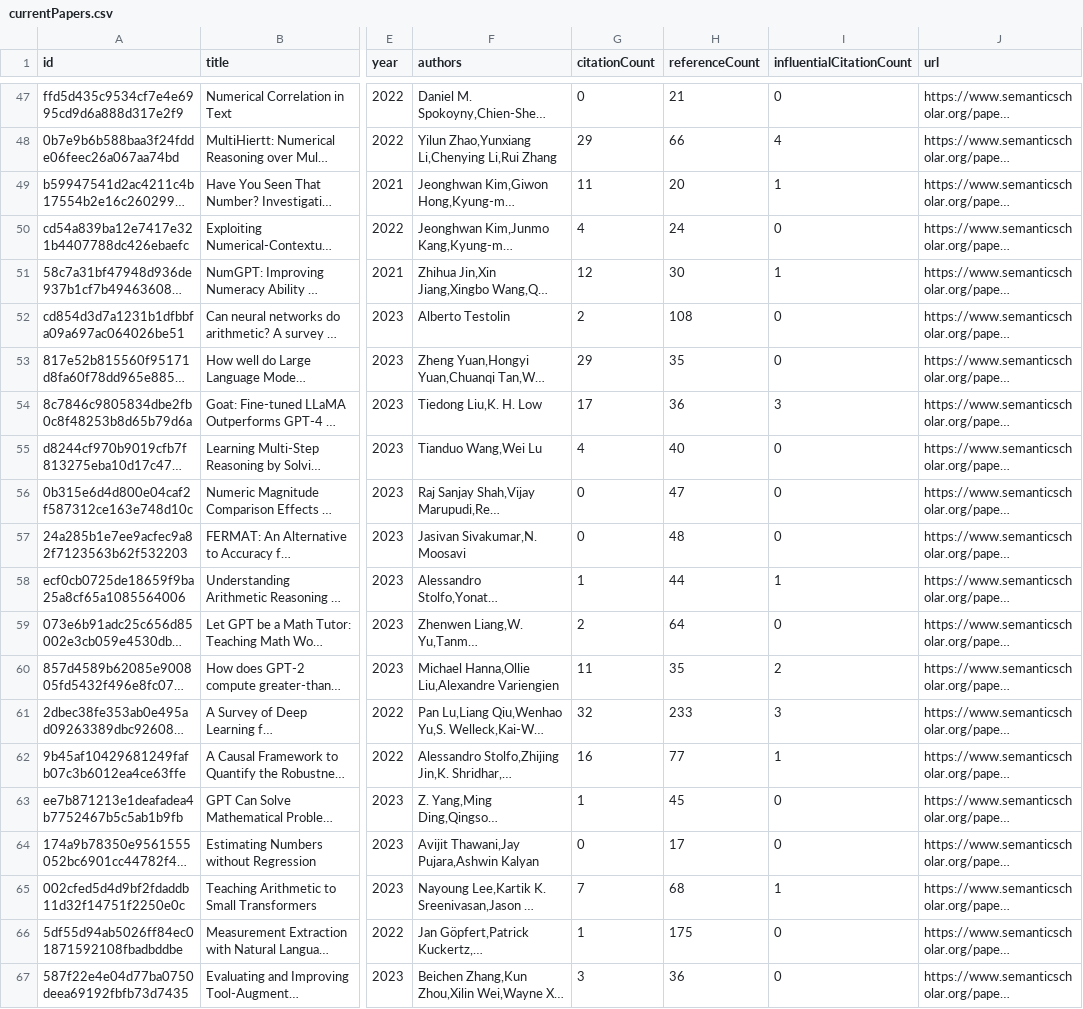
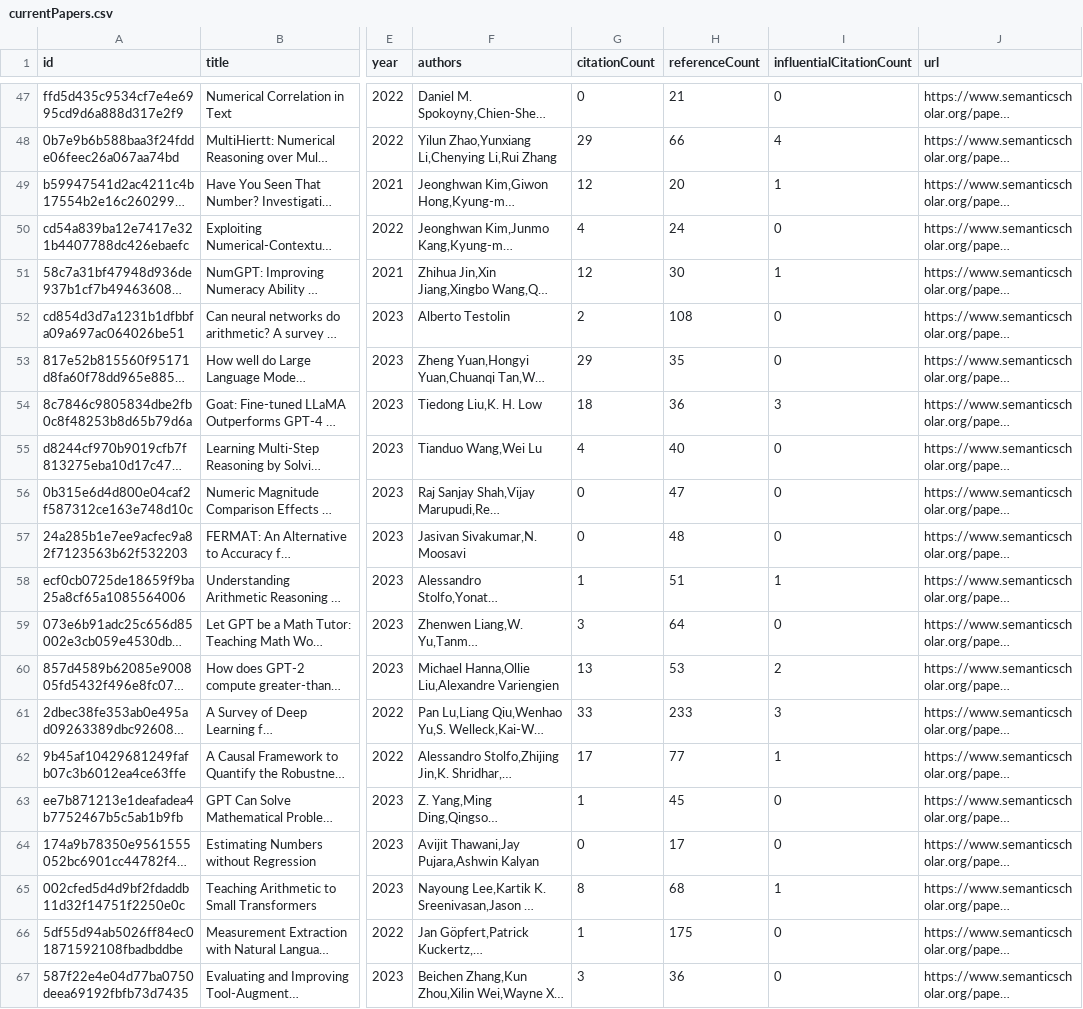
Before and after one commit to tejeramaxwell/numeracy-lit-review, a CSV file: data/currentPapers.csv, drawn as a sheet; only a part is shown, gaps mark what is left out; long unchanged cells end in …; the diff covers the shown part only; the diff names each change by its address in the sheet, - before the commit and + after, or states it on an @@ line.

```diff
--- a/data/currentPapers.csv
+++ b/data/currentPapers.csv
-G49 (citationCount): 11
+G49 (citationCount): 12
-G54 (citationCount): 17
+G54 (citationCount): 18
-H58 (referenceCount): 44
+H58 (referenceCount): 51
-G59 (citationCount): 2
+G59 (citationCount): 3
-G60 (citationCount): 11
+G60 (citationCount): 13
-H60 (referenceCount): 35
+H60 (referenceCount): 53
-G61 (citationCount): 32
+G61 (citationCount): 33
-G62 (citationCount): 16
+G62 (citationCount): 17
-G65 (citationCount): 7
+G65 (citationCount): 8
```
Also changed, not shown: 18 edited cells elsewhere in this file, 2 other files.
